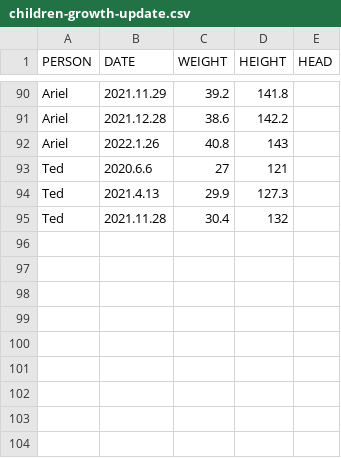
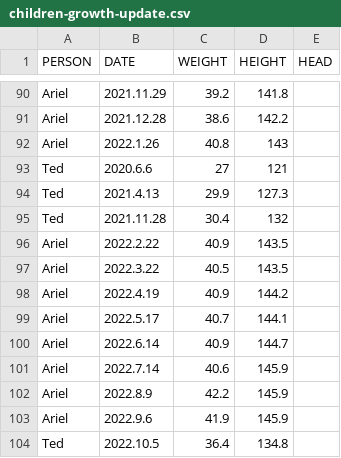
Before and after one commit to jamescbjeon/project, a CSV file: children-growth/Update/children-growth-update.csv, drawn as a sheet; only a part is shown, gaps mark what is left out.

Commit message:
Update on 2022/10/6.

```diff
--- a/children-growth/Update/children-growth-update.csv
+++ b/children-growth/Update/children-growth-update.csv
@@ -95 +95,10 @@ Ted,2021.4.13,29.9,127.3,
 Ted,2021.11.28,30.4,132,
+Ariel,2022.2.22,40.9,143.5,
+Ariel,2022.3.22,40.5,143.5,
+Ariel,2022.4.19,40.9,144.2,
+Ariel,2022.5.17,40.7,144.1,
+Ariel,2022.6.14,40.9,144.7,
+Ariel,2022.7.14,40.6,145.9,
+Ariel,2022.8.9,42.2,145.9,
+Ariel,2022.9.6,41.9,145.9,
+Ted,2022.10.5,36.4,134.8,
```
